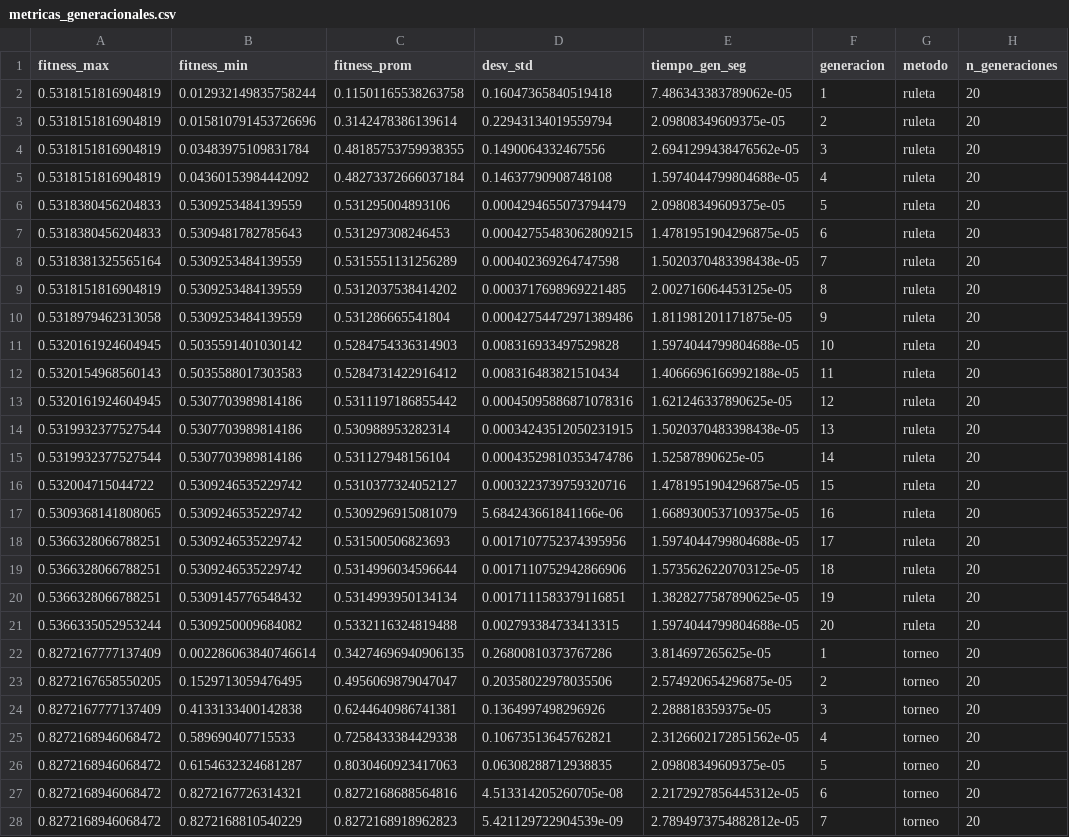
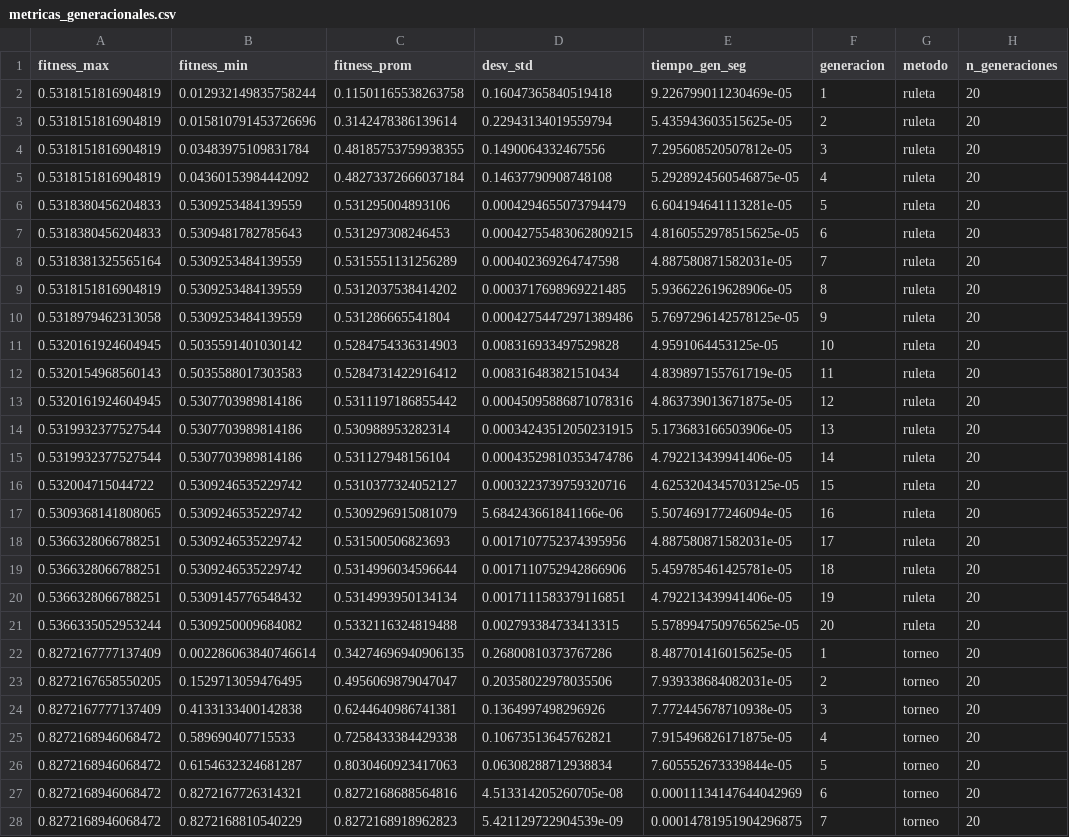
Before and after one commit to Joaquinagm01/AlgoritmosGeneticos, a CSV file: outputs/metricas_generacionales.csv, drawn as a sheet; only a part is shown; the diff covers the shown part only; the diff names each change by its address in the sheet, - before the commit and + after, or states it on an @@ line.

```diff
--- a/outputs/metricas_generacionales.csv
+++ b/outputs/metricas_generacionales.csv
-E2 (tiempo_gen_seg): 7.486343383789062e-05
+E2 (tiempo_gen_seg): 9.226799011230469e-05
-E3 (tiempo_gen_seg): 2.09808349609375e-05
+E3 (tiempo_gen_seg): 5.435943603515625e-05
-E4 (tiempo_gen_seg): 2.6941299438476562e-05
+E4 (tiempo_gen_seg): 7.295608520507812e-05
-E5 (tiempo_gen_seg): 1.5974044799804688e-05
+E5 (tiempo_gen_seg): 5.2928924560546875e-05
-E6 (tiempo_gen_seg): 2.09808349609375e-05
+E6 (tiempo_gen_seg): 6.604194641113281e-05
-E7 (tiempo_gen_seg): 1.4781951904296875e-05
+E7 (tiempo_gen_seg): 4.8160552978515625e-05
-E8 (tiempo_gen_seg): 1.5020370483398438e-05
+E8 (tiempo_gen_seg): 4.887580871582031e-05
-E9 (tiempo_gen_seg): 2.002716064453125e-05
+E9 (tiempo_gen_seg): 5.936622619628906e-05
-E10 (tiempo_gen_seg): 1.811981201171875e-05
+E10 (tiempo_gen_seg): 5.7697296142578125e-05
-E11 (tiempo_gen_seg): 1.5974044799804688e-05
+E11 (tiempo_gen_seg): 4.9591064453125e-05
-E12 (tiempo_gen_seg): 1.4066696166992188e-05
+E12 (tiempo_gen_seg): 4.839897155761719e-05
-E13 (tiempo_gen_seg): 1.621246337890625e-05
+E13 (tiempo_gen_seg): 4.863739013671875e-05
-E14 (tiempo_gen_seg): 1.5020370483398438e-05
+E14 (tiempo_gen_seg): 5.173683166503906e-05
-E15 (tiempo_gen_seg): 1.52587890625e-05
+E15 (tiempo_gen_seg): 4.792213439941406e-05
-E16 (tiempo_gen_seg): 1.4781951904296875e-05
+E16 (tiempo_gen_seg): 4.6253204345703125e-05
-E17 (tiempo_gen_seg): 1.6689300537109375e-05
+E17 (tiempo_gen_seg): 5.507469177246094e-05
-E18 (tiempo_gen_seg): 1.5974044799804688e-05
+E18 (tiempo_gen_seg): 4.887580871582031e-05
-E19 (tiempo_gen_seg): 1.5735626220703125e-05
+E19 (tiempo_gen_seg): 5.459785461425781e-05
-E20 (tiempo_gen_seg): 1.3828277587890625e-05
+E20 (tiempo_gen_seg): 4.792213439941406e-05
-E21 (tiempo_gen_seg): 1.5974044799804688e-05
+E21 (tiempo_gen_seg): 5.5789947509765625e-05
-E22 (tiempo_gen_seg): 3.814697265625e-05
+E22 (tiempo_gen_seg): 8.487701416015625e-05
-E23 (tiempo_gen_seg): 2.574920654296875e-05
+E23 (tiempo_gen_seg): 7.939338684082031e-05
-E24 (tiempo_gen_seg): 2.288818359375e-05
+E24 (tiempo_gen_seg): 7.772445678710938e-05
-E25 (tiempo_gen_seg): 2.3126602172851562e-05
+E25 (tiempo_gen_seg): 7.915496826171875e-05
-D26 (desv_std): 0.06308288712938835
+D26 (desv_std): 0.06308288712938834
-E26 (tiempo_gen_seg): 2.09808349609375e-05
+E26 (tiempo_gen_seg): 7.605552673339844e-05
-E27 (tiempo_gen_seg): 2.2172927856445312e-05
+E27 (tiempo_gen_seg): 0.00011134147644042969
-E28 (tiempo_gen_seg): 2.7894973754882812e-05
+E28 (tiempo_gen_seg): 0.00014781951904296875
```
Also changed, not shown: 33 edited cells elsewhere in this file, outputs/experimentos_adicionales.csv, outputs/experimentos_repetidos.csv, 45 other files.
